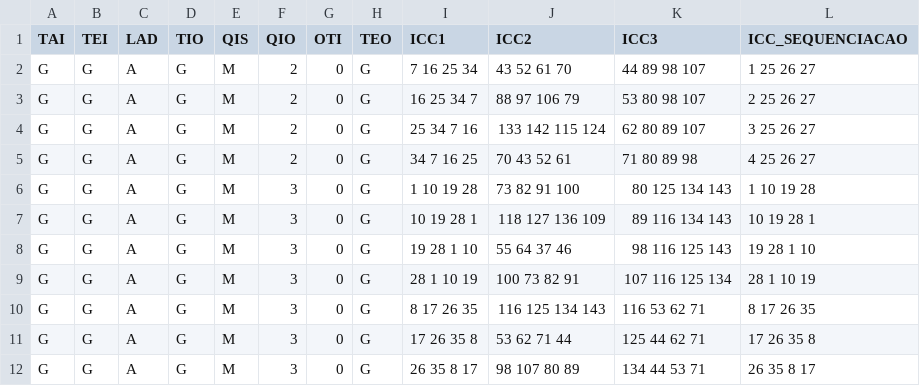
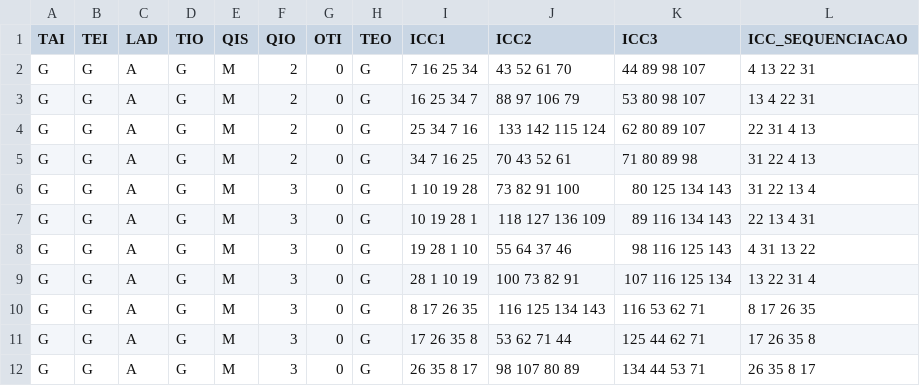
Before and after one commit to mathvalenza/move4math, a CSV file: Public/Sequenciacao/Crianca/niveis.csv, drawn as a sheet; only a part is shown.

Commit message:
updated feedback imagens and two first levels in niveis.csv

```diff
--- a/Public/Sequenciacao/Crianca/niveis.csv
+++ b/Public/Sequenciacao/Crianca/niveis.csv
@@ -1,10 +1,10 @@
 TAI;TEI;LAD;TIO;QIS;QIO;OTI;TEO;ICC1;ICC2;ICC3;ICC_SEQUENCIACAO
-G;G;A;G;M;2;0;G;7 16 25 34;43 52 61 70;44 89 98 107;1 25 26 27
-G;G;A;G;M;2;0;G;16 25 34 7;88 97 106 79;53 80 98 107;2 25 26 27
-G;G;A;G;M;2;0;G;25 34 7 16;133 142 115 124;62 80 89 107;3 25 26 27
-G;G;A;G;M;2;0;G;34 7 16 25;70 43 52 61;71 80 89 98;4 25 26 27
-G;G;A;G;M;3;0;G;1 10 19 28;73 82 91 100;80 125 134 143;1 10 19 28
-G;G;A;G;M;3;0;G;10 19 28 1;118 127 136 109;89 116 134 143;10 19 28 1
-G;G;A;G;M;3;0;G;19 28 1 10;55 64 37 46;98 116 125 143;19 28 1 10
-G;G;A;G;M;3;0;G;28 1 10 19;100 73 82 91;107 116 125 134;28 1 10 19
+G;G;A;G;M;2;0;G;7 16 25 34;43 52 61 70;44 89 98 107;4 13 22 31
+G;G;A;G;M;2;0;G;16 25 34 7;88 97 106 79;53 80 98 107;13 4 22 31
+G;G;A;G;M;2;0;G;25 34 7 16;133 142 115 124;62 80 89 107;22 31 4 13
+G;G;A;G;M;2;0;G;34 7 16 25;70 43 52 61;71 80 89 98;31 22 4 13
+G;G;A;G;M;3;0;G;1 10 19 28;73 82 91 100;80 125 134 143;31 22 13 4
+G;G;A;G;M;3;0;G;10 19 28 1;118 127 136 109;89 116 134 143;22 13 4 31
+G;G;A;G;M;3;0;G;19 28 1 10;55 64 37 46;98 116 125 143;4 31 13 22
+G;G;A;G;M;3;0;G;28 1 10 19;100 73 82 91;107 116 125 134;13 22 31 4
 G;G;A;G;M;3;0;G;8 17 26 35;116 125 134 143;116 53 62 71;8 17 26 35
```
Also changed, not shown: Users/2_teste crianca.csv, 29 other files.
